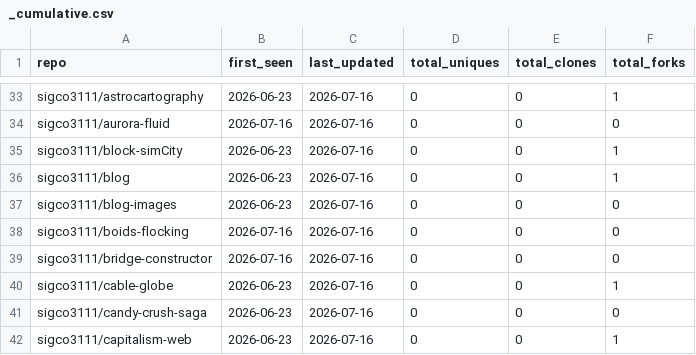
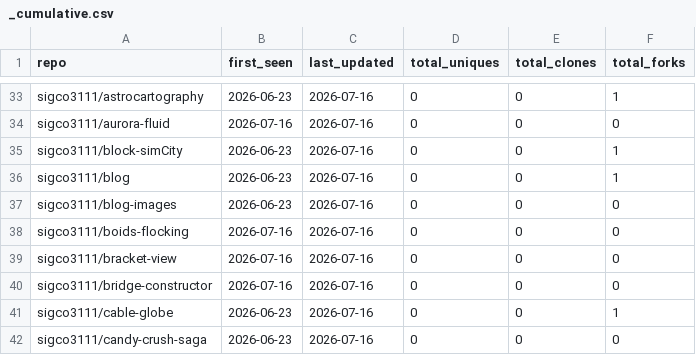
Before and after one commit to sigco3111/Repolis, a CSV file: data/logs/_cumulative.csv, drawn as a sheet; only a part is shown, gaps mark what is left out; the shorter side is filled out with more unchanged rows; the diff names each change by its address in the sheet, - before the commit and + after, or states it on an @@ line.

```diff
--- a/data/logs/_cumulative.csv
+++ b/data/logs/_cumulative.csv
+row 39: sigco3111/bracket-view | 2026-07-16 | 2026-07-16 | 0 | 0 | 0
```
